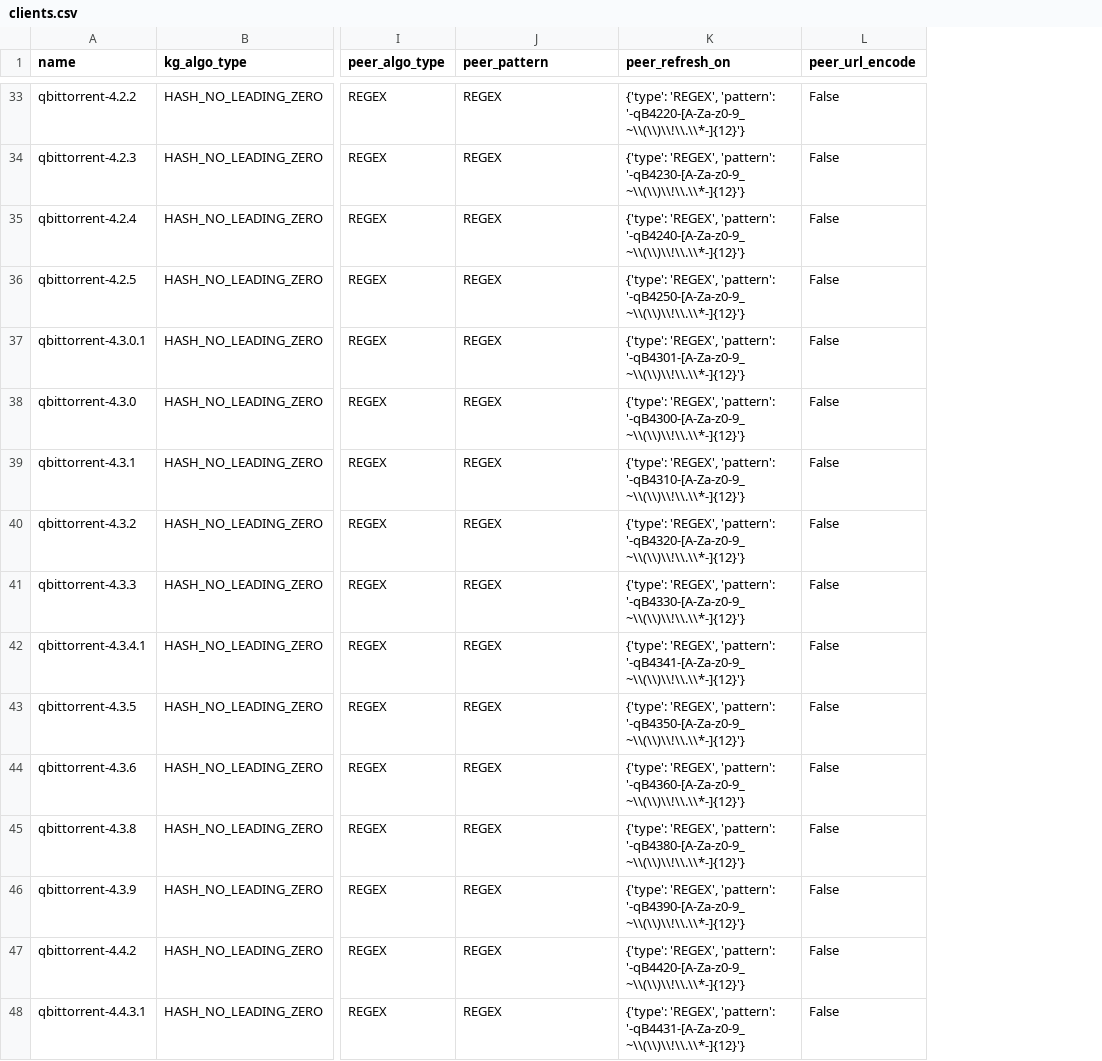
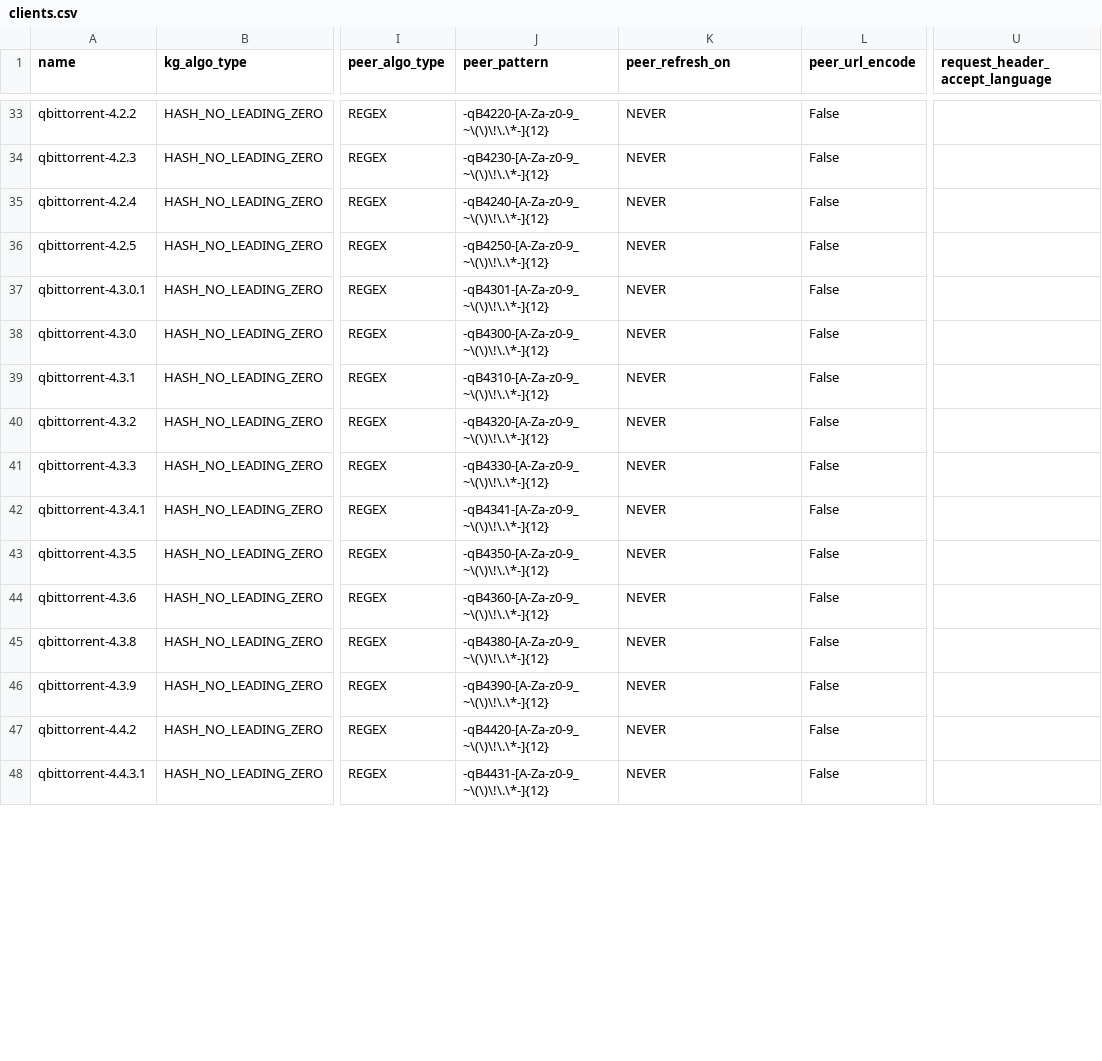
Before and after one commit to slundi/fake-torrent-client, a CSV file: clients.csv, drawn as a sheet; only a part is shown, gaps mark what is left out; the diff covers the shown part only; the diff names each change by its address in the sheet, - before the commit and + after, or states it on an @@ line.

```diff
--- a/clients.csv
+++ b/clients.csv
+column U (request_header_accept_language), empty
-J33 (peer_pattern): REGEX
+J33 (peer_pattern): -qB4220-[A-Za-z0-9_~\(\)\!\.\*-]{12}
-K33 (peer_refresh_on): {'type': 'REGEX', 'pattern': '-qB4220-[A-Za-z0-9_~\\(\\)\\!\\.\\*-]{12}'}
+K33 (peer_refresh_on): NEVER
-J34 (peer_pattern): REGEX
+J34 (peer_pattern): -qB4230-[A-Za-z0-9_~\(\)\!\.\*-]{12}
-K34 (peer_refresh_on): {'type': 'REGEX', 'pattern': '-qB4230-[A-Za-z0-9_~\\(\\)\\!\\.\\*-]{12}'}
+K34 (peer_refresh_on): NEVER
-J35 (peer_pattern): REGEX
+J35 (peer_pattern): -qB4240-[A-Za-z0-9_~\(\)\!\.\*-]{12}
-K35 (peer_refresh_on): {'type': 'REGEX', 'pattern': '-qB4240-[A-Za-z0-9_~\\(\\)\\!\\.\\*-]{12}'}
+K35 (peer_refresh_on): NEVER
-J36 (peer_pattern): REGEX
+J36 (peer_pattern): -qB4250-[A-Za-z0-9_~\(\)\!\.\*-]{12}
-K36 (peer_refresh_on): {'type': 'REGEX', 'pattern': '-qB4250-[A-Za-z0-9_~\\(\\)\\!\\.\\*-]{12}'}
+K36 (peer_refresh_on): NEVER
-J37 (peer_pattern): REGEX
+J37 (peer_pattern): -qB4301-[A-Za-z0-9_~\(\)\!\.\*-]{12}
-K37 (peer_refresh_on): {'type': 'REGEX', 'pattern': '-qB4301-[A-Za-z0-9_~\\(\\)\\!\\.\\*-]{12}'}
+K37 (peer_refresh_on): NEVER
-J38 (peer_pattern): REGEX
+J38 (peer_pattern): -qB4300-[A-Za-z0-9_~\(\)\!\.\*-]{12}
-K38 (peer_refresh_on): {'type': 'REGEX', 'pattern': '-qB4300-[A-Za-z0-9_~\\(\\)\\!\\.\\*-]{12}'}
+K38 (peer_refresh_on): NEVER
-J39 (peer_pattern): REGEX
+J39 (peer_pattern): -qB4310-[A-Za-z0-9_~\(\)\!\.\*-]{12}
-K39 (peer_refresh_on): {'type': 'REGEX', 'pattern': '-qB4310-[A-Za-z0-9_~\\(\\)\\!\\.\\*-]{12}'}
+K39 (peer_refresh_on): NEVER
-J40 (peer_pattern): REGEX
+J40 (peer_pattern): -qB4320-[A-Za-z0-9_~\(\)\!\.\*-]{12}
-K40 (peer_refresh_on): {'type': 'REGEX', 'pattern': '-qB4320-[A-Za-z0-9_~\\(\\)\\!\\.\\*-]{12}'}
+K40 (peer_refresh_on): NEVER
-J41 (peer_pattern): REGEX
+J41 (peer_pattern): -qB4330-[A-Za-z0-9_~\(\)\!\.\*-]{12}
-K41 (peer_refresh_on): {'type': 'REGEX', 'pattern': '-qB4330-[A-Za-z0-9_~\\(\\)\\!\\.\\*-]{12}'}
+K41 (peer_refresh_on): NEVER
-J42 (peer_pattern): REGEX
+J42 (peer_pattern): -qB4341-[A-Za-z0-9_~\(\)\!\.\*-]{12}
-K42 (peer_refresh_on): {'type': 'REGEX', 'pattern': '-qB4341-[A-Za-z0-9_~\\(\\)\\!\\.\\*-]{12}'}
+K42 (peer_refresh_on): NEVER
-J43 (peer_pattern): REGEX
+J43 (peer_pattern): -qB4350-[A-Za-z0-9_~\(\)\!\.\*-]{12}
-K43 (peer_refresh_on): {'type': 'REGEX', 'pattern': '-qB4350-[A-Za-z0-9_~\\(\\)\\!\\.\\*-]{12}'}
+K43 (peer_refresh_on): NEVER
-J44 (peer_pattern): REGEX
+J44 (peer_pattern): -qB4360-[A-Za-z0-9_~\(\)\!\.\*-]{12}
-K44 (peer_refresh_on): {'type': 'REGEX', 'pattern': '-qB4360-[A-Za-z0-9_~\\(\\)\\!\\.\\*-]{12}'}
+K44 (peer_refresh_on): NEVER
-J45 (peer_pattern): REGEX
+J45 (peer_pattern): -qB4380-[A-Za-z0-9_~\(\)\!\.\*-]{12}
-K45 (peer_refresh_on): {'type': 'REGEX', 'pattern': '-qB4380-[A-Za-z0-9_~\\(\\)\\!\\.\\*-]{12}'}
+K45 (peer_refresh_on): NEVER
-J46 (peer_pattern): REGEX
+J46 (peer_pattern): -qB4390-[A-Za-z0-9_~\(\)\!\.\*-]{12}
-K46 (peer_refresh_on): {'type': 'REGEX', 'pattern': '-qB4390-[A-Za-z0-9_~\\(\\)\\!\\.\\*-]{12}'}
+K46 (peer_refresh_on): NEVER
-J47 (peer_pattern): REGEX
+J47 (peer_pattern): -qB4420-[A-Za-z0-9_~\(\)\!\.\*-]{12}
-K47 (peer_refresh_on): {'type': 'REGEX', 'pattern': '-qB4420-[A-Za-z0-9_~\\(\\)\\!\\.\\*-]{12}'}
+K47 (peer_refresh_on): NEVER
-J48 (peer_pattern): REGEX
+J48 (peer_pattern): -qB4431-[A-Za-z0-9_~\(\)\!\.\*-]{12}
-K48 (peer_refresh_on): {'type': 'REGEX', 'pattern': '-qB4431-[A-Za-z0-9_~\\(\\)\\!\\.\\*-]{12}'}
+K48 (peer_refresh_on): NEVER
```
Also changed, not shown: 92 edited cells elsewhere in this file, 3 other files.
